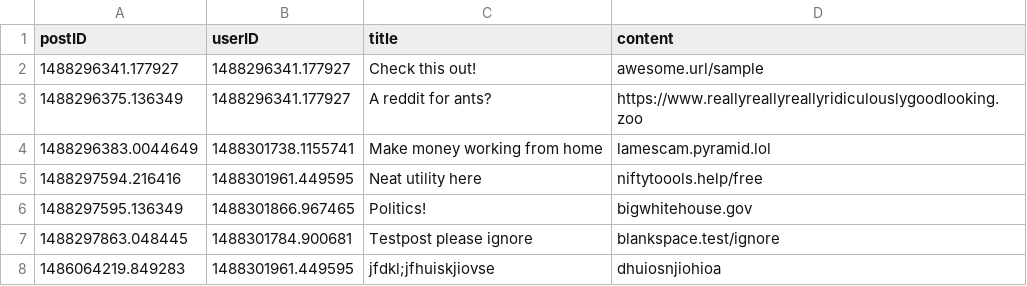
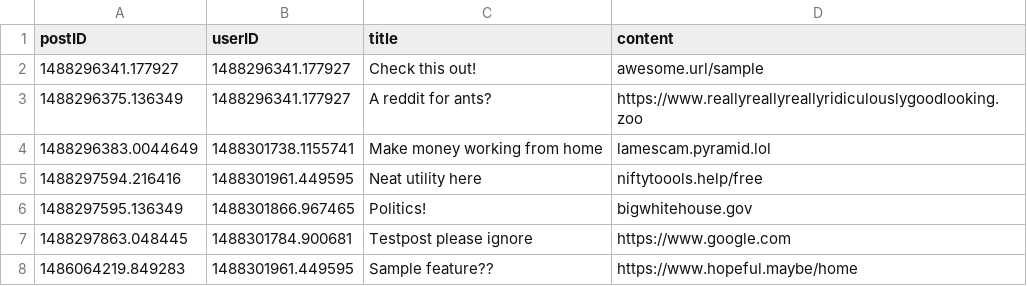
Before and after one commit to omahacodeschool/upvoter, a CSV file: data/posts.csv, drawn as a sheet.

Commit message:
adjusted sample data

```diff
--- a/data/posts.csv
+++ b/data/posts.csv
@@ -6,3 +6,3 @@ postID,userID,title,content
 1488297595.136349,1488301866.967465,"Politics!","bigwhitehouse.gov"
-1488297863.048445,1488301784.900681,"Testpost please ignore","blankspace.test/ignore"
-1486064219.849283,1488301961.449595,"jfdkl;jfhuiskjiovse","dhuiosnjiohioa"
+1488297863.048445,1488301784.900681,"Testpost please ignore","https://www.google.com"
+1486064219.849283,1488301961.449595,"Sample feature??","https://www.hopeful.maybe/home"
```
Also changed, not shown: 1 other file.
